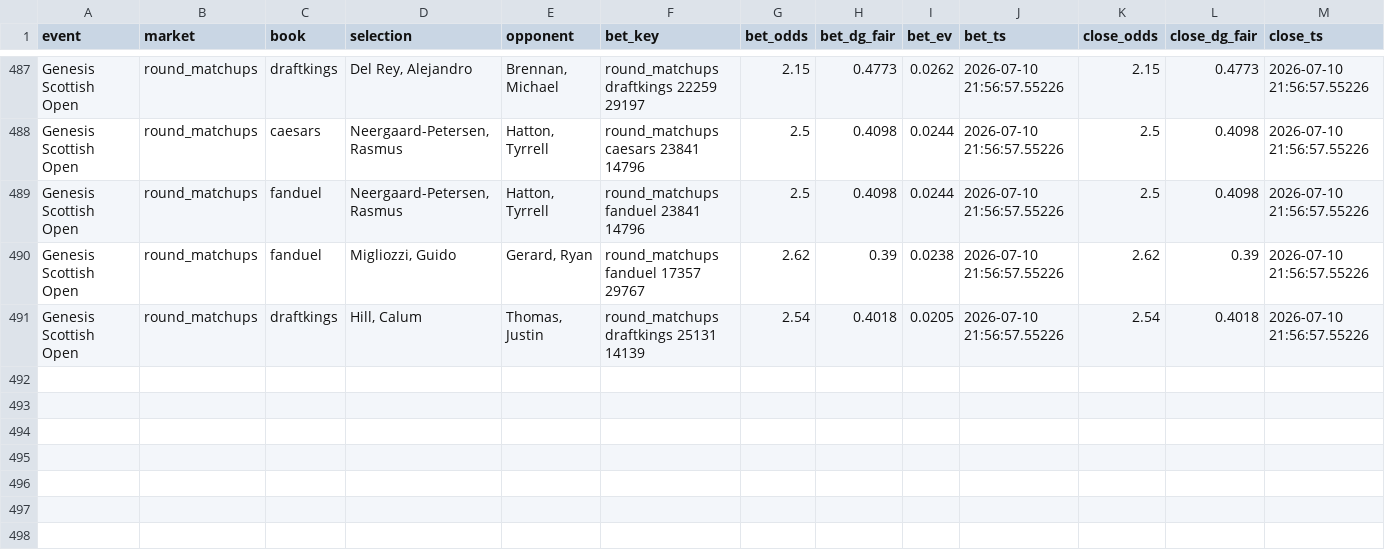
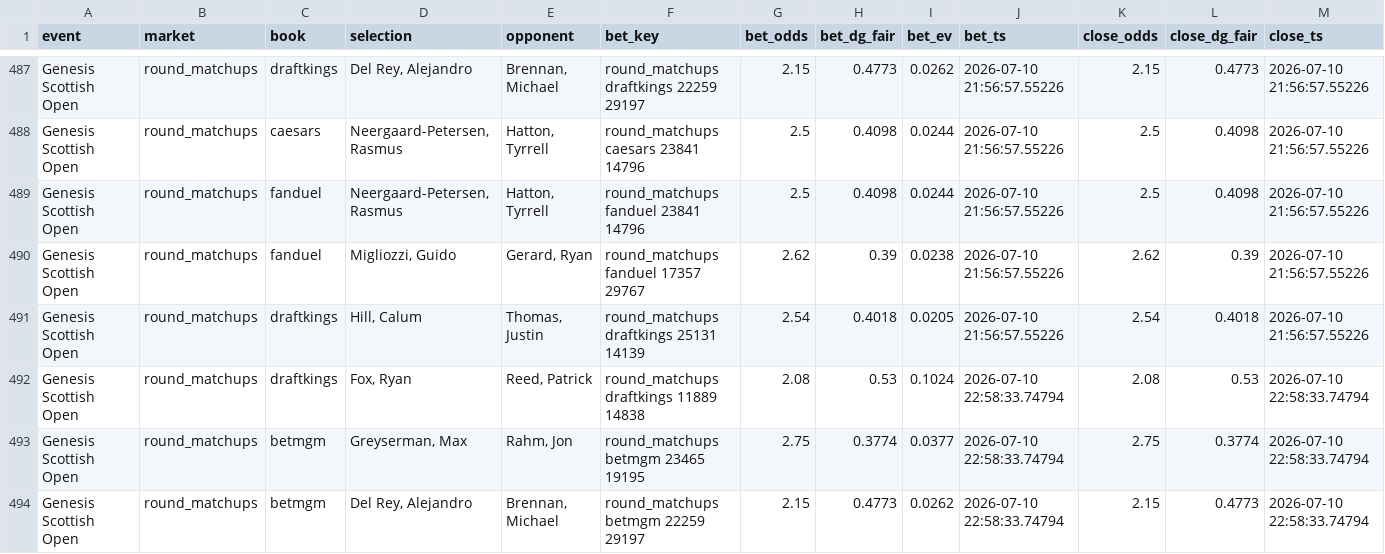
Before and after one commit to lucas-diehl/evbetting, a CSV file: golf_picks/clv_results.csv, drawn as a sheet; only a part is shown, gaps mark what is left out; rows hold the shown columns only; the diff names each change by its address in the sheet, - before the commit and + after, or states it on an @@ line.

```diff
--- a/golf_picks/clv_results.csv
+++ b/golf_picks/clv_results.csv
+row 492: Genesis Scottish Open | round_matchups | draftkings | Fox, Ryan | Reed, Patrick | round_matchups draftkings 11889 14838 | 2.08 | 0.53 | 0.1024 | 2026-07-10 22:58:33.74794 | 2.08 | 0.53 | 2026-07-10 22:58:33.74794
+row 493: Genesis Scottish Open | round_matchups | betmgm | Greyserman, Max | Rahm, Jon | round_matchups betmgm 23465 19195 | 2.75 | 0.3774 | 0.0377 | 2026-07-10 22:58:33.74794 | 2.75 | 0.3774 | 2026-07-10 22:58:33.74794
+row 494: Genesis Scottish Open | round_matchups | betmgm | Del Rey, Alejandro | Brennan, Michael | round_matchups betmgm 22259 29197 | 2.15 | 0.4773 | 0.0262 | 2026-07-10 22:58:33.74794 | 2.15 | 0.4773 | 2026-07-10 22:58:33.74794
```
Also changed, not shown: golf_picks/alerts_log.csv, 1 other file.
